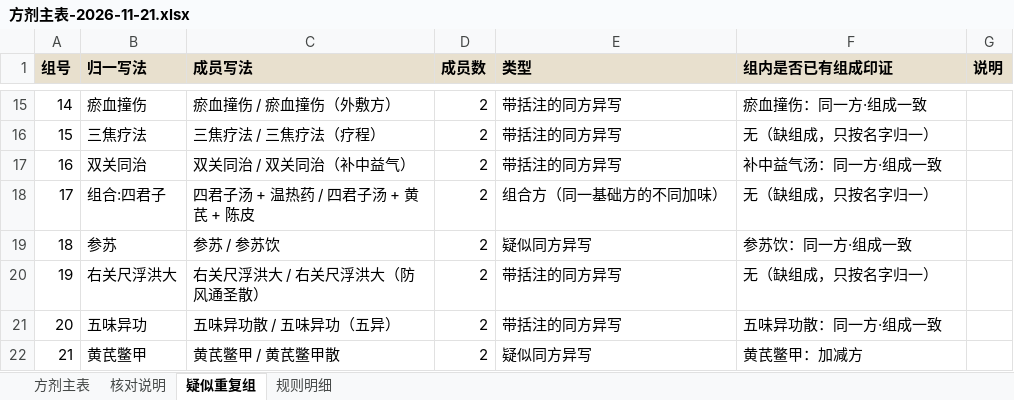
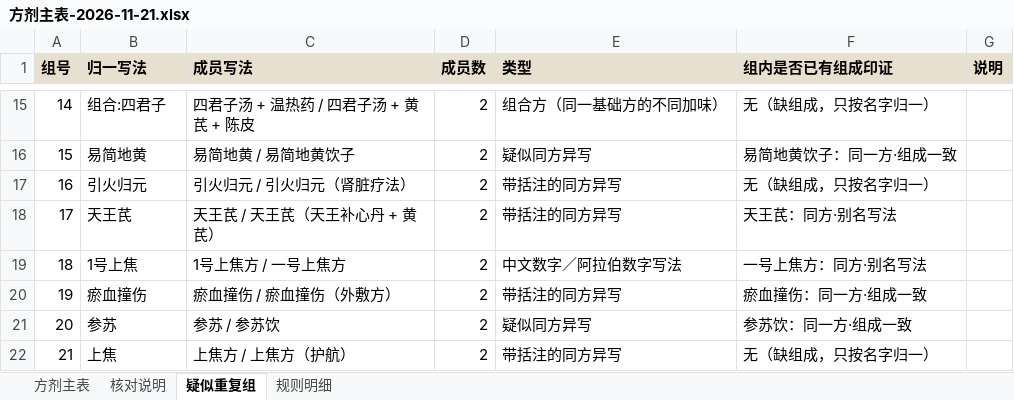
Before and after one commit to erikgqp8645/zang-shi-mai-xue, an Excel workbook: pulse-record/exports/方剂主表-2026-11-21.xlsx, sheet 疑似重复组, drawn as a sheet; only a part is shown, gaps mark what is left out; values as stored, in another font and other column widths than the file's, no borders; the diff covers the shown part only; the diff names each change by its address in the sheet, - before the commit and + after, or states it on an @@ line.

Commit message:
feat(data): 方剂库按 5 张表落库（一个库、5 张表）
用户选定「5 张表」方案。库是派生视图，原始 JSON 一字未改。

- scripts/schema-formulas.sql：formulas / formula_aliases / formula_rules /
  rule_formulas / formula_patterns，含外键与索引
- scripts/build-formula-db.py：读核对表 Excel（归一结果）+ src/content/*.json，
  生成 local-data/formulas.db（运行产物，gitignore）
- 实测：formulas 129 ／ aliases 187 ／ rules 61 ／ 边 136 ／ 脉象图 50，
  规则里的方名写法未解析 0 条

顺带修掉三处重复（都在核对表里合并了）：
- 七宝美髯丹 = 讲稿「下焦方（天乙丹）」= 同和堂「下焦方」
- 抹方、洗方 的讲稿／同和堂两行各并一行（关系标「组成差异大（需核）」，差异逐味列出）
- 兜底 id 改用完整规范名算哈希 —— 否则「六神」和「六神（苓为君）」会撞成一条

Excel 同步重出（129 行），并在 AGENTS.md 记下三条硬规矩：
方名归一以核对表为准／五行与左右手挂规则不挂方／组成存原文串不拆味。

```diff
--- a/pulse-record/exports/方剂主表-2026-11-21.xlsx (sheet 疑似重复组)
+++ b/pulse-record/exports/方剂主表-2026-11-21.xlsx (sheet 疑似重复组)
-B15 (归一写法): 瘀血撞伤
+B15 (归一写法): 组合:四君子
-C15 (成员写法): 瘀血撞伤 / 瘀血撞伤（外敷方）
+C15 (成员写法): 四君子汤 + 温热药 / 四君子汤 + 黄芪 + 陈皮
-E15 (类型): 带括注的同方异写
+E15 (类型): 组合方（同一基础方的不同加味）
-F15 (组内是否已有组成印证): 瘀血撞伤：同一方·组成一致
+F15 (组内是否已有组成印证): 无（缺组成，只按名字归一）
-B16 (归一写法): 三焦疗法
+B16 (归一写法): 易简地黄
-C16 (成员写法): 三焦疗法 / 三焦疗法（疗程）
+C16 (成员写法): 易简地黄 / 易简地黄饮子
-E16 (类型): 带括注的同方异写
+E16 (类型): 疑似同方异写
-F16 (组内是否已有组成印证): 无（缺组成，只按名字归一）
+F16 (组内是否已有组成印证): 易简地黄饮子：同一方·组成一致
-B17 (归一写法): 双关同治
+B17 (归一写法): 引火归元
-C17 (成员写法): 双关同治 / 双关同治（补中益气）
+C17 (成员写法): 引火归元 / 引火归元（肾脏疗法）
-F17 (组内是否已有组成印证): 补中益气汤：同一方·组成一致
+F17 (组内是否已有组成印证): 无（缺组成，只按名字归一）
-B18 (归一写法): 组合:四君子
+B18 (归一写法): 天王芪
-C18 (成员写法): 四君子汤 + 温热药 / 四君子汤 + 黄芪 + 陈皮
+C18 (成员写法): 天王芪 / 天王芪（天王补心丹 + 黄芪）
-E18 (类型): 组合方（同一基础方的不同加味）
+E18 (类型): 带括注的同方异写
-F18 (组内是否已有组成印证): 无（缺组成，只按名字归一）
+F18 (组内是否已有组成印证): 天王芪：同方·别名写法
-B19 (归一写法): 参苏
+B19 (归一写法): 1号上焦
-C19 (成员写法): 参苏 / 参苏饮
+C19 (成员写法): 1号上焦方 / 一号上焦方
-E19 (类型): 疑似同方异写
+E19 (类型): 中文数字／阿拉伯数字写法
-F19 (组内是否已有组成印证): 参苏饮：同一方·组成一致
+F19 (组内是否已有组成印证): 一号上焦方：同方·别名写法
-B20 (归一写法): 右关尺浮洪大
+B20 (归一写法): 瘀血撞伤
-C20 (成员写法): 右关尺浮洪大 / 右关尺浮洪大（防风通圣散）
+C20 (成员写法): 瘀血撞伤 / 瘀血撞伤（外敷方）
-F20 (组内是否已有组成印证): 无（缺组成，只按名字归一）
+F20 (组内是否已有组成印证): 瘀血撞伤：同一方·组成一致
-B21 (归一写法): 五味异功
+B21 (归一写法): 参苏
-C21 (成员写法): 五味异功散 / 五味异功（五异）
+C21 (成员写法): 参苏 / 参苏饮
-E21 (类型): 带括注的同方异写
+E21 (类型): 疑似同方异写
-F21 (组内是否已有组成印证): 五味异功散：同一方·组成一致
+F21 (组内是否已有组成印证): 参苏饮：同一方·组成一致
-B22 (归一写法): 黄芪鳖甲
+B22 (归一写法): 上焦
-C22 (成员写法): 黄芪鳖甲 / 黄芪鳖甲散
+C22 (成员写法): 上焦方 / 上焦方（护航）
-E22 (类型): 疑似同方异写
+E22 (类型): 带括注的同方异写
-F22 (组内是否已有组成印证): 黄芪鳖甲：加减方
+F22 (组内是否已有组成印证): 无（缺组成，只按名字归一）
```
Also changed, not shown: 64 edited cells elsewhere in this sheet, sheet 方剂主表, 5 other files.
